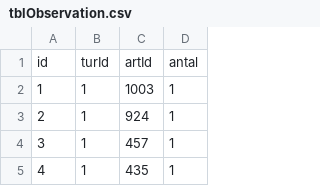
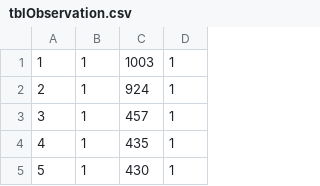
Before and after one commit to carapace-tech/nhsfugle, a CSV file: tblObservation.csv, drawn as a sheet; only a part is shown; the shorter side is filled out with more unchanged rows; the diff covers the shown part only.

```diff
--- a/tblObservation.csv
+++ b/tblObservation.csv
@@ -1,2 +1 @@
-"id","turId","artId","antal"
 "1","1","1003","1"
```
Also changed, not shown: 47 added rows elsewhere in this file, tblTur.csv.
